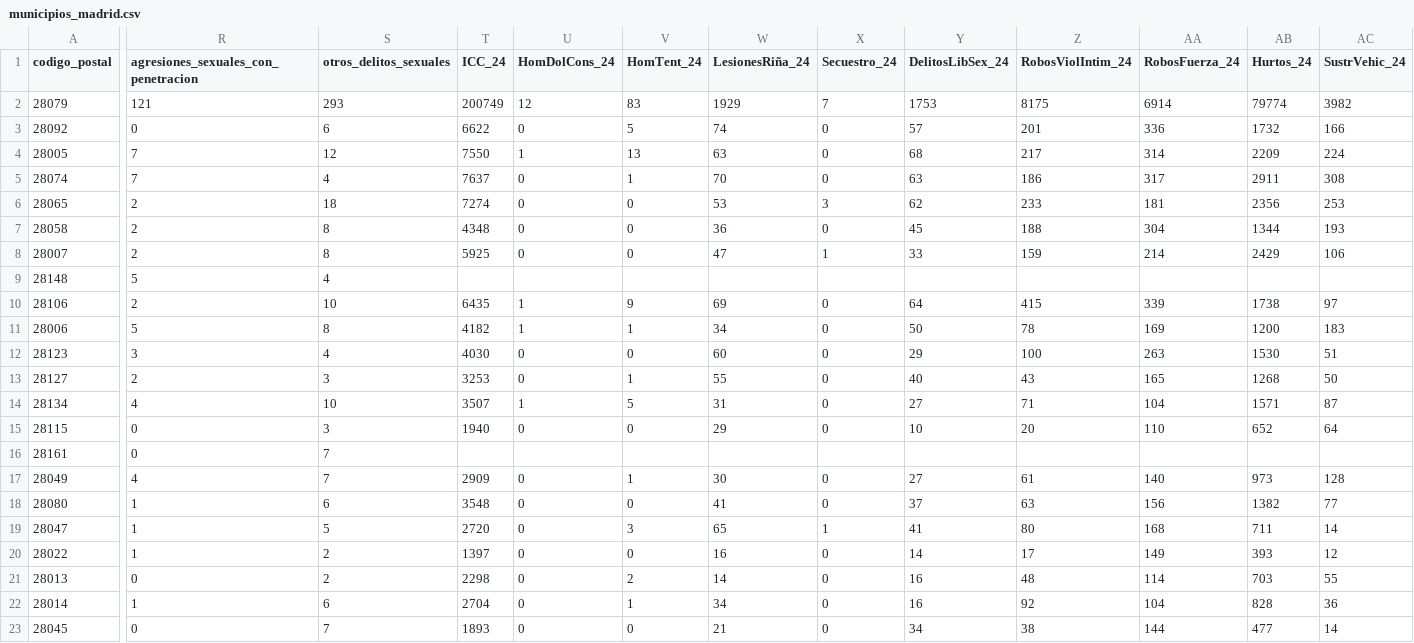
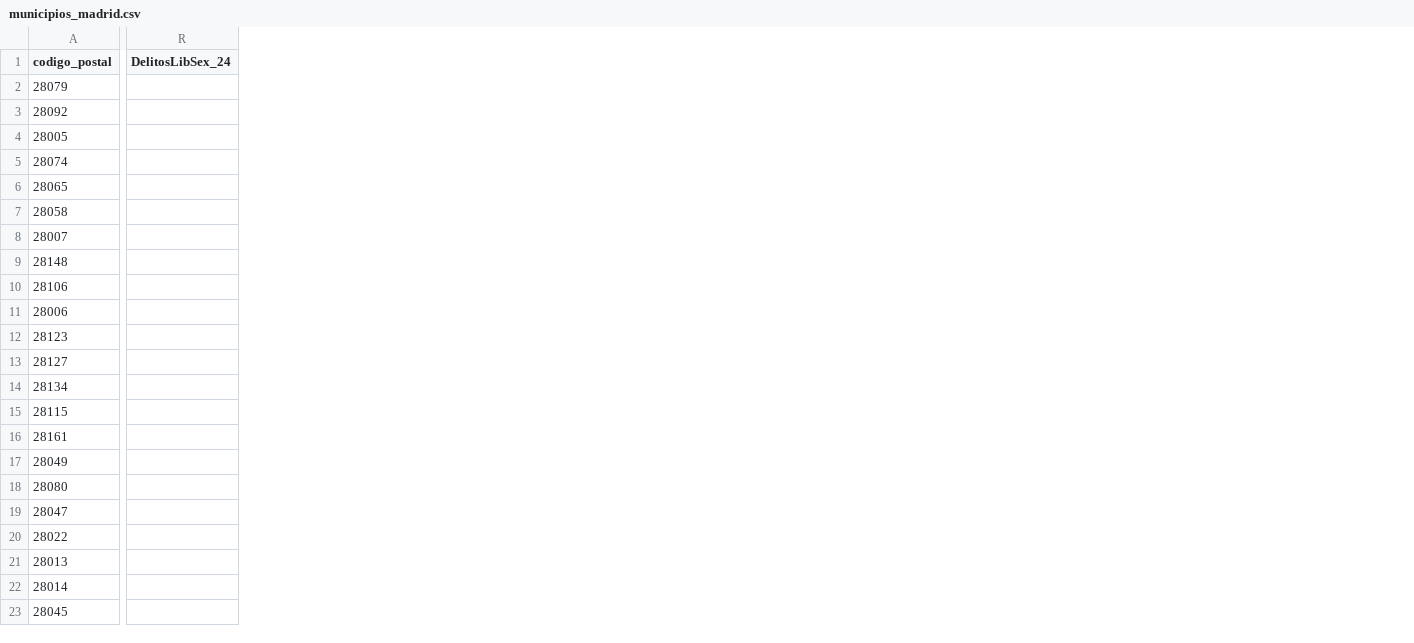
Before and after one commit to HectorAldao/puntos_violetas, a CSV file: data/csv/municipios_madrid.csv, drawn as a sheet; only a part is shown, gaps mark what is left out; removed rows and columns are numbered as before the commit, all else as after; the diff covers the shown part only; the diff names each change by its address in the sheet, - before the commit and + after, or states it on an @@ line.

Commit message:
datasets

```diff
--- a/data/csv/municipios_madrid.csv
+++ b/data/csv/municipios_madrid.csv
-column R, rows 1-23: agresiones_sexuales_con_penetracion | 121 | 0 | 7 | 7 | 2 | 2 | 2 | 5 | 2 | 5 | 3 | 2 | 4 | 0 | 0 | 4 | 1 | 1 | 1 | 0 | 1 | 0
-column S (otros_delitos_sexuales), rows 2-23: 293 | 6 | 12 | 4 | 18 | 8 | 8 | 4 | 10 | 8 | 4 | 3 | 10 | 3 | 7 | 7 | 6 | 5 | 2 | 2 | 6 | 7
-column T (ICC_24), rows 2-23: 200749 | 6622 | 7550 | 7637 | 7274 | 4348 | 5925 |  | 6435 | 4182 | 4030 | 3253 | 3507 | 1940 |  | 2909 | 3548 | 2720 | 1397 | 2298 | 2704 | 1893
-column U (HomDolCons_24), rows 2-23: 12 | 0 | 1 | 0 | 0 | 0 | 0 |  | 1 | 1 | 0 | 0 | 1 | 0 |  | 0 | 0 | 0 | 0 | 0 | 0 | 0
-column V (HomTent_24), rows 2-23: 83 | 5 | 13 | 1 | 0 | 0 | 0 |  | 9 | 1 | 0 | 1 | 5 | 0 |  | 1 | 0 | 3 | 0 | 2 | 1 | 0
-column W (LesionesRiña_24), rows 2-23: 1929 | 74 | 63 | 70 | 53 | 36 | 47 |  | 69 | 34 | 60 | 55 | 31 | 29 |  | 30 | 41 | 65 | 16 | 14 | 34 | 21
-column X (Secuestro_24), rows 2-23: 7 | 0 | 0 | 0 | 3 | 0 | 1 |  | 0 | 0 | 0 | 0 | 0 | 0 |  | 0 | 0 | 1 | 0 | 0 | 0 | 0
-column Z (RobosViolIntim_24), rows 2-23: 8175 | 201 | 217 | 186 | 233 | 188 | 159 |  | 415 | 78 | 100 | 43 | 71 | 20 |  | 61 | 63 | 80 | 17 | 48 | 92 | 38
-column AA (RobosFuerza_24), rows 2-23: 6914 | 336 | 314 | 317 | 181 | 304 | 214 |  | 339 | 169 | 263 | 165 | 104 | 110 |  | 140 | 156 | 168 | 149 | 114 | 104 | 144
-column AB (Hurtos_24), rows 2-23: 79774 | 1732 | 2209 | 2911 | 2356 | 1344 | 2429 |  | 1738 | 1200 | 1530 | 1268 | 1571 | 652 |  | 973 | 1382 | 711 | 393 | 703 | 828 | 477
-column AC (SustrVehic_24), rows 2-23: 3982 | 166 | 224 | 308 | 253 | 193 | 106 |  | 97 | 183 | 51 | 50 | 87 | 64 |  | 128 | 77 | 14 | 12 | 55 | 36 | 14
-R2 (DelitosLibSex_24): 1753
+R2 (DelitosLibSex_24): (empty)
-R3 (DelitosLibSex_24): 57
+R3 (DelitosLibSex_24): (empty)
-R4 (DelitosLibSex_24): 68
+R4 (DelitosLibSex_24): (empty)
-R5 (DelitosLibSex_24): 63
+R5 (DelitosLibSex_24): (empty)
-R6 (DelitosLibSex_24): 62
+R6 (DelitosLibSex_24): (empty)
-R7 (DelitosLibSex_24): 45
+R7 (DelitosLibSex_24): (empty)
-R8 (DelitosLibSex_24): 33
+R8 (DelitosLibSex_24): (empty)
-R10 (DelitosLibSex_24): 64
+R10 (DelitosLibSex_24): (empty)
-R11 (DelitosLibSex_24): 50
+R11 (DelitosLibSex_24): (empty)
-R12 (DelitosLibSex_24): 29
+R12 (DelitosLibSex_24): (empty)
-R13 (DelitosLibSex_24): 40
+R13 (DelitosLibSex_24): (empty)
-R14 (DelitosLibSex_24): 27
+R14 (DelitosLibSex_24): (empty)
-R15 (DelitosLibSex_24): 10
+R15 (DelitosLibSex_24): (empty)
-R17 (DelitosLibSex_24): 27
+R17 (DelitosLibSex_24): (empty)
-R18 (DelitosLibSex_24): 37
+R18 (DelitosLibSex_24): (empty)
-R19 (DelitosLibSex_24): 41
+R19 (DelitosLibSex_24): (empty)
-R20 (DelitosLibSex_24): 14
+R20 (DelitosLibSex_24): (empty)
-R21:R22 (DelitosLibSex_24): 16
+R21:R22 (DelitosLibSex_24): (empty)
-R23 (DelitosLibSex_24): 34
+R23 (DelitosLibSex_24): (empty)
```
Also changed, not shown: 14 removed columns and 9 edited cells elsewhere in this file, data/csv/municipios_cataluna.csv, data/csv/municipios_galicia.csv, 1 other file.
